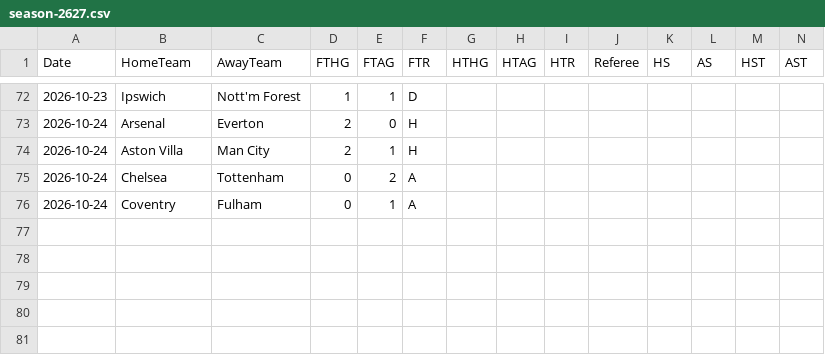
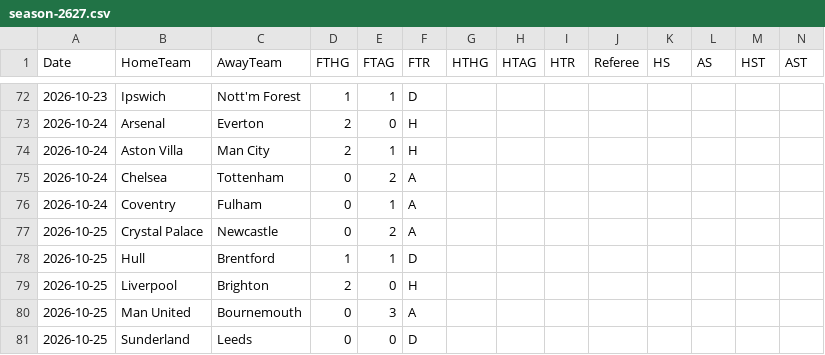
Before and after one commit to tensixn/Epl-Predictor, a CSV file: data/raw/season-2627.csv, drawn as a sheet; only a part is shown, gaps mark what is left out; rows hold the shown columns only; the diff names each change by its address in the sheet, - before the commit and + after, or states it on an @@ line.

```diff
--- a/data/raw/season-2627.csv
+++ b/data/raw/season-2627.csv
+row 77: 2026-10-25 | Crystal Palace | Newcastle | 0 | 2 | A
+row 78: 2026-10-25 | Hull | Brentford | 1 | 1 | D
+row 79: 2026-10-25 | Liverpool | Brighton | 2 | 0 | H
+row 80: 2026-10-25 | Man United | Bournemouth | 0 | 3 | A
+row 81: 2026-10-25 | Sunderland | Leeds | 0 | 0 | D
```
Also changed, not shown: data/players/fpl_current.csv, results/predictions_log.csv.
